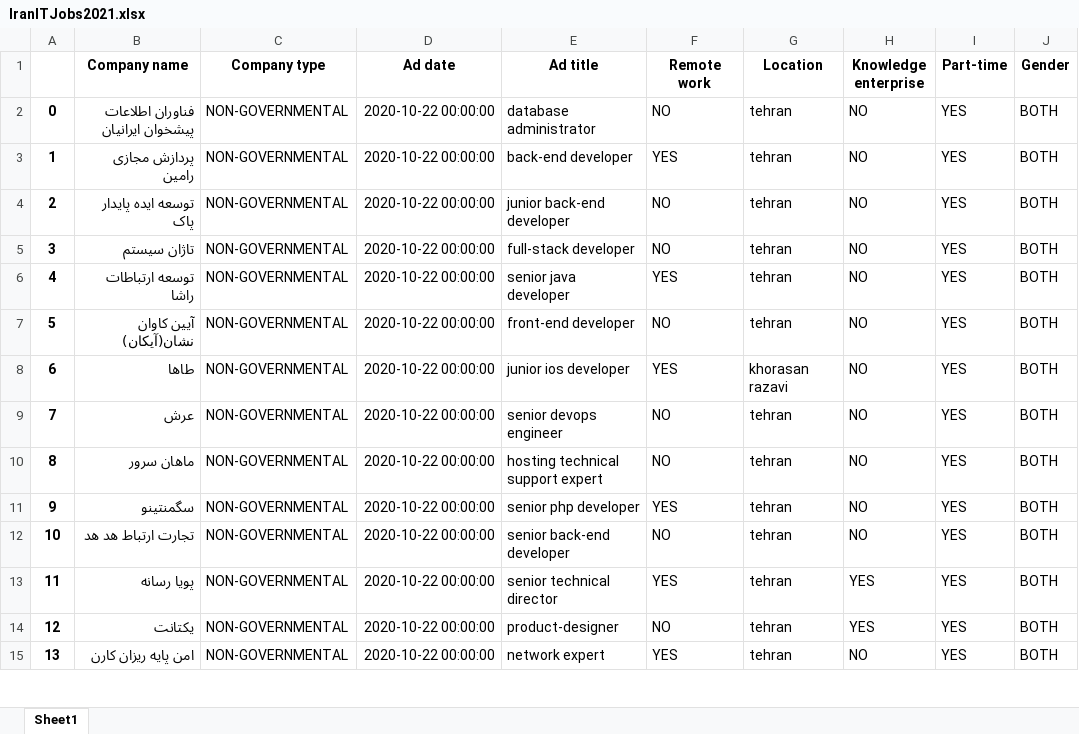
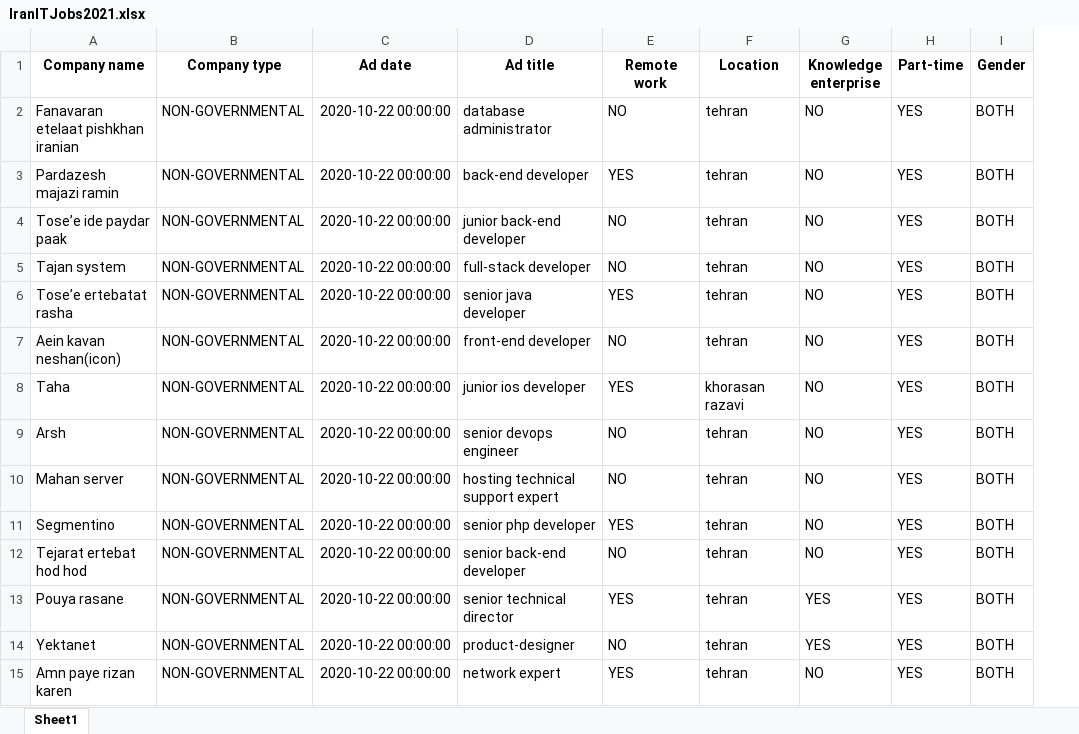
Before and after one commit to mrezasaeidi/IranITJobs2021, an Excel workbook: IranITJobs2021.xlsx, sheet Sheet1, drawn as a sheet; only a part is shown; values as stored, in another font and other column widths than the file's, no borders; removed rows and columns are numbered as before the commit, all else as after; the diff covers the shown part only; the diff names each change by its address in the sheet, - before the commit and + after, or states it on an @@ line.

Commit message:
update

```diff
--- a/IranITJobs2021.xlsx (sheet Sheet1)
+++ b/IranITJobs2021.xlsx (sheet Sheet1)
-column A, rows 2-15: 0 | 1 | 2 | 3 | 4 | 5 | 6 | 7 | 8 | 9 | 10 | 11 | 12 | 13
-A2 (Company name): فناوران اطلاعات پیشخوان ایرانیان
+A2 (Company name): Fanavaran etelaat pishkhan iranian
-A3 (Company name): پردازش مجازی رامین
+A3 (Company name): Pardazesh majazi ramin
-A4 (Company name): توسعه ایده پایدار پاک
+A4 (Company name): Tose’e ide paydar paak
-A5 (Company name): تاژان سیستم
+A5 (Company name): Tajan system
-A6 (Company name): توسعه ارتباطات راشا
+A6 (Company name): Tose’e ertebatat rasha
-A7 (Company name): آیین کاوان نشان(آیکان)
+A7 (Company name): Aein kavan neshan(icon)
-A8 (Company name): طاها
+A8 (Company name): Taha
-A9 (Company name): عرش
+A9 (Company name): Arsh
-A10 (Company name): ماهان سرور
+A10 (Company name): Mahan server
-A11 (Company name): سگمنتینو
+A11 (Company name): Segmentino
-A12 (Company name): تجارت ارتباط هد هد
+A12 (Company name): Tejarat ertebat hod hod
-A13 (Company name): پویا رسانه
+A13 (Company name): Pouya rasane
-A14 (Company name): یکتانت
+A14 (Company name): Yektanet
-A15 (Company name): امن پایه ریزان کارن
+A15 (Company name): Amn paye rizan karen
```
Also changed, not shown: 1252 edited cells elsewhere in this sheet.
